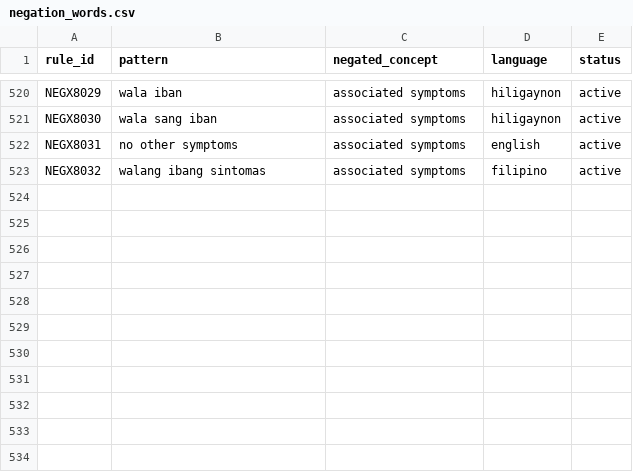
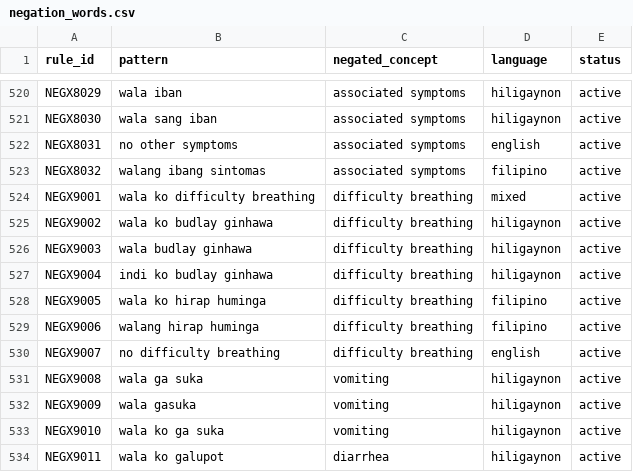
Before and after one commit to ronron475/medconnect, a CSV file: data/nlp/negation_words.csv, drawn as a sheet; only a part is shown, gaps mark what is left out; the diff names each change by its address in the sheet, - before the commit and + after, or states it on an @@ line.

```diff
--- a/data/nlp/negation_words.csv
+++ b/data/nlp/negation_words.csv
+row 524: NEGX9001 | wala ko difficulty breathing | difficulty breathing | mixed | active
+row 525: NEGX9002 | wala ko budlay ginhawa | difficulty breathing | hiligaynon | active
+row 526: NEGX9003 | wala budlay ginhawa | difficulty breathing | hiligaynon | active
+row 527: NEGX9004 | indi ko budlay ginhawa | difficulty breathing | hiligaynon | active
+row 528: NEGX9005 | wala ko hirap huminga | difficulty breathing | filipino | active
+row 529: NEGX9006 | walang hirap huminga | difficulty breathing | filipino | active
+row 530: NEGX9007 | no difficulty breathing | difficulty breathing | english | active
+row 531: NEGX9008 | wala ga suka | vomiting | hiligaynon | active
+row 532: NEGX9009 | wala gasuka | vomiting | hiligaynon | active
+row 533: NEGX9010 | wala ko ga suka | vomiting | hiligaynon | active
+row 534: NEGX9011 | wala ko galupot | diarrhea | hiligaynon | active
```
Also changed, not shown: data/nlp/duration_patterns.csv, data/nlp/filipino_medical_terms.csv, 16 other files.
